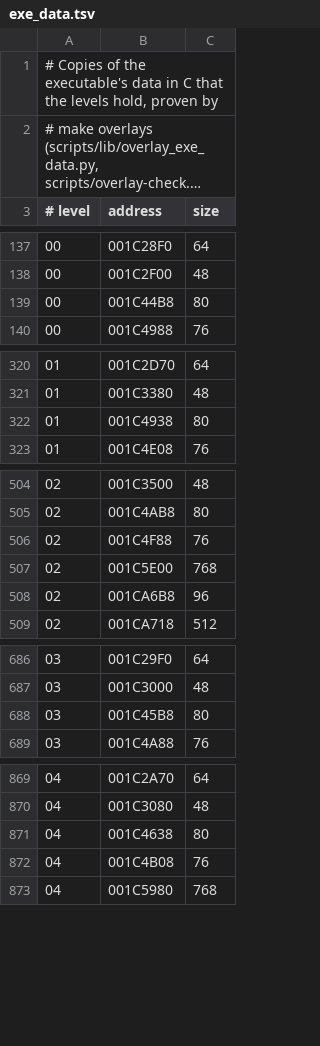
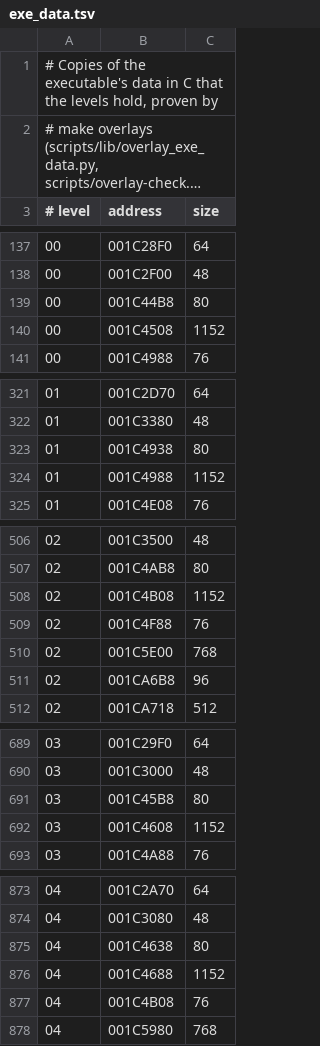
Before and after one commit to lombyte-project/Lombyte, a TSV file: config/us/levels/exe_data.tsv, drawn as a sheet; only a part is shown, gaps mark what is left out; long unchanged cells end in …; the diff covers the shown part only; the diff names each change by its address in the sheet, - before the commit and + after, or states it on an @@ line.

```diff
--- a/config/us/levels/exe_data.tsv
+++ b/config/us/levels/exe_data.tsv
+row 140: 00 | 001C4508 | 1152
+row 324: 01 | 001C4988 | 1152
+row 508: 02 | 001C4B08 | 1152
+row 692: 03 | 001C4608 | 1152
+row 876: 04 | 001C4688 | 1152
```
Also changed, not shown: 14 added rows elsewhere in this file, 2 other files.
